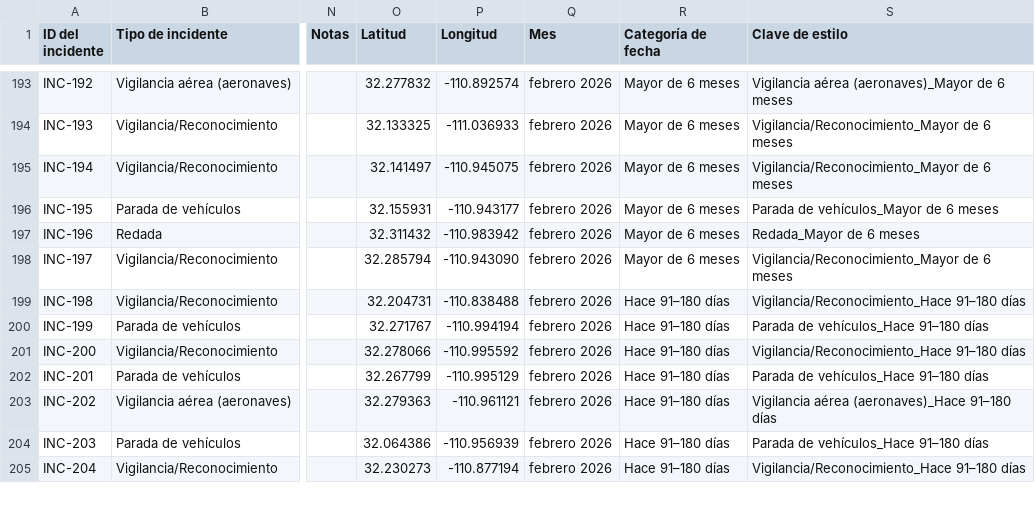
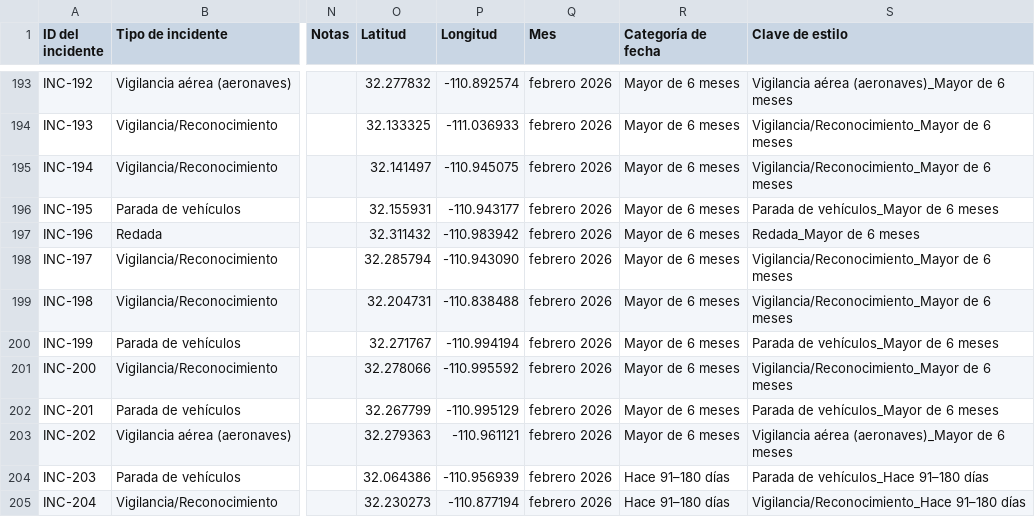
Before and after one commit to TucsonMigraMap/Migra-Map-Data, a CSV file: data_spanish.csv, drawn as a sheet; only a part is shown, gaps mark what is left out; the diff names each change by its address in the sheet, - before the commit and + after, or states it on an @@ line.

```diff
--- a/data_spanish.csv
+++ b/data_spanish.csv
-R199:R203 (Categoría de fecha): Hace 91–180 días
+R199:R203 (Categoría de fecha): Mayor de 6 meses
-S199 (Clave de estilo): Vigilancia/Reconocimiento_Hace 91–180 días
+S199 (Clave de estilo): Vigilancia/Reconocimiento_Mayor de 6 meses
-S200 (Clave de estilo): Parada de vehículos_Hace 91–180 días
+S200 (Clave de estilo): Parada de vehículos_Mayor de 6 meses
-S201 (Clave de estilo): Vigilancia/Reconocimiento_Hace 91–180 días
+S201 (Clave de estilo): Vigilancia/Reconocimiento_Mayor de 6 meses
-S202 (Clave de estilo): Parada de vehículos_Hace 91–180 días
+S202 (Clave de estilo): Parada de vehículos_Mayor de 6 meses
-S203 (Clave de estilo): Vigilancia aérea (aeronaves)_Hace 91–180 días
+S203 (Clave de estilo): Vigilancia aérea (aeronaves)_Mayor de 6 meses
```
Also changed, not shown: data_spanish_latest.csv.
